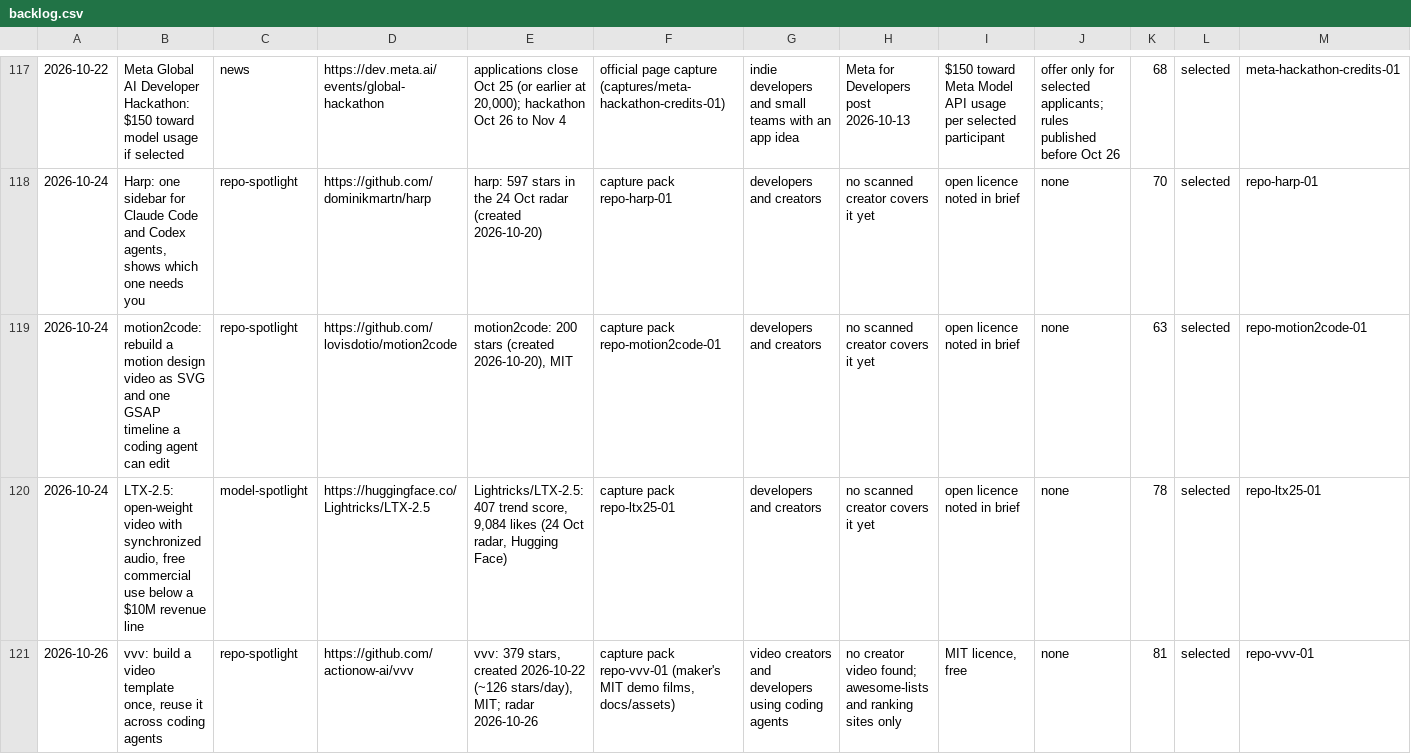
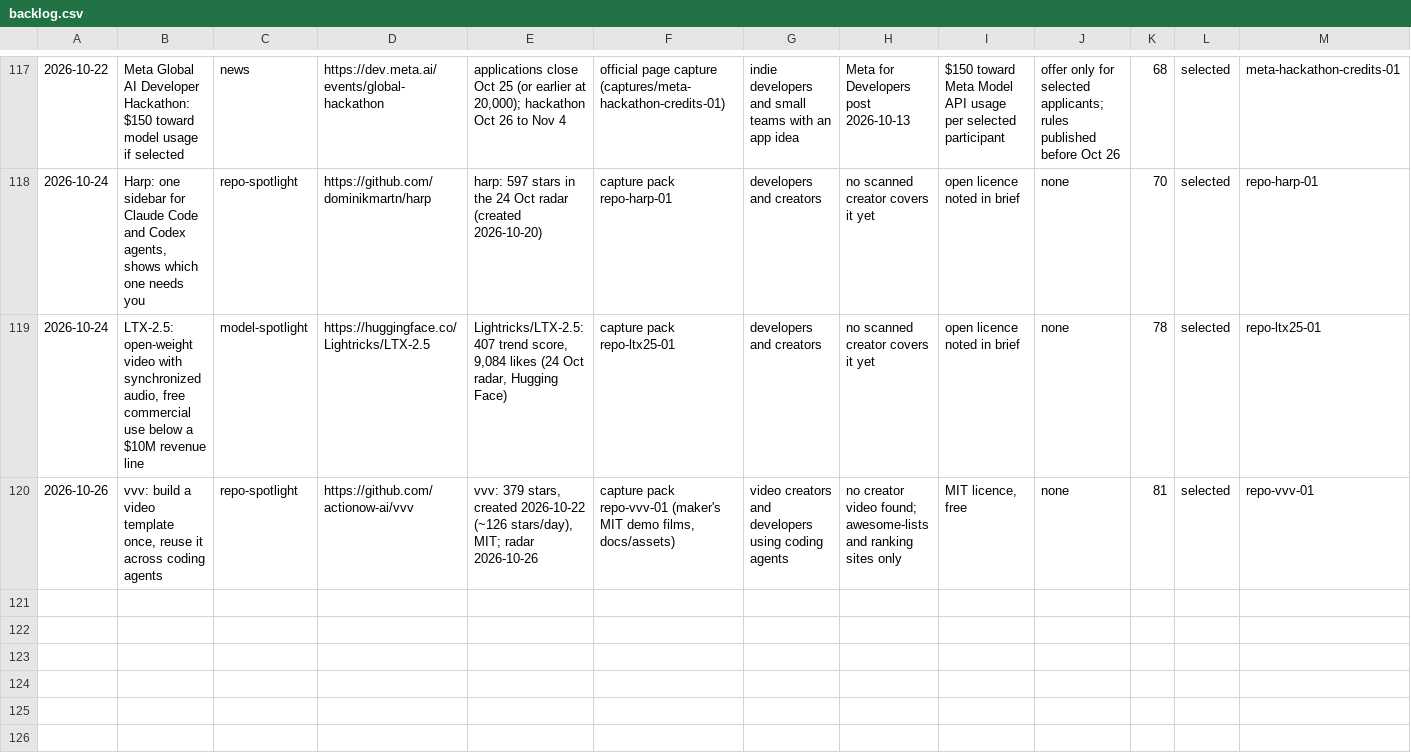
Before and after one commit to zainkhan122/yt-tts, a CSV file: reels-studio/topics/backlog.csv, drawn as a sheet; only a part is shown, gaps mark what is left out; rows hold the shown columns only; the diff names each change by its address in the sheet, - before the commit and + after, or states it on an @@ line.

Commit message:
Delete Motion2code (all local and release data); handoff 2026-10-26; sync vvv/harp state

```diff
--- a/reels-studio/topics/backlog.csv
+++ b/reels-studio/topics/backlog.csv
-row 119: 2026-10-24 | motion2code: rebuild a motion design video as SVG and one GSAP timeline a coding agent can edit | repo-spotlight | https://github.com/lovisdotio/motion2code | motion2code: 200 stars (created 2026-10-20), MIT | capture pack repo-motion2code-01 | developers and creators | no scanned creator covers it yet | open licence noted in brief | none | 63 | selected | repo-motion2code-01
```
Also changed, not shown: 15 other files.
